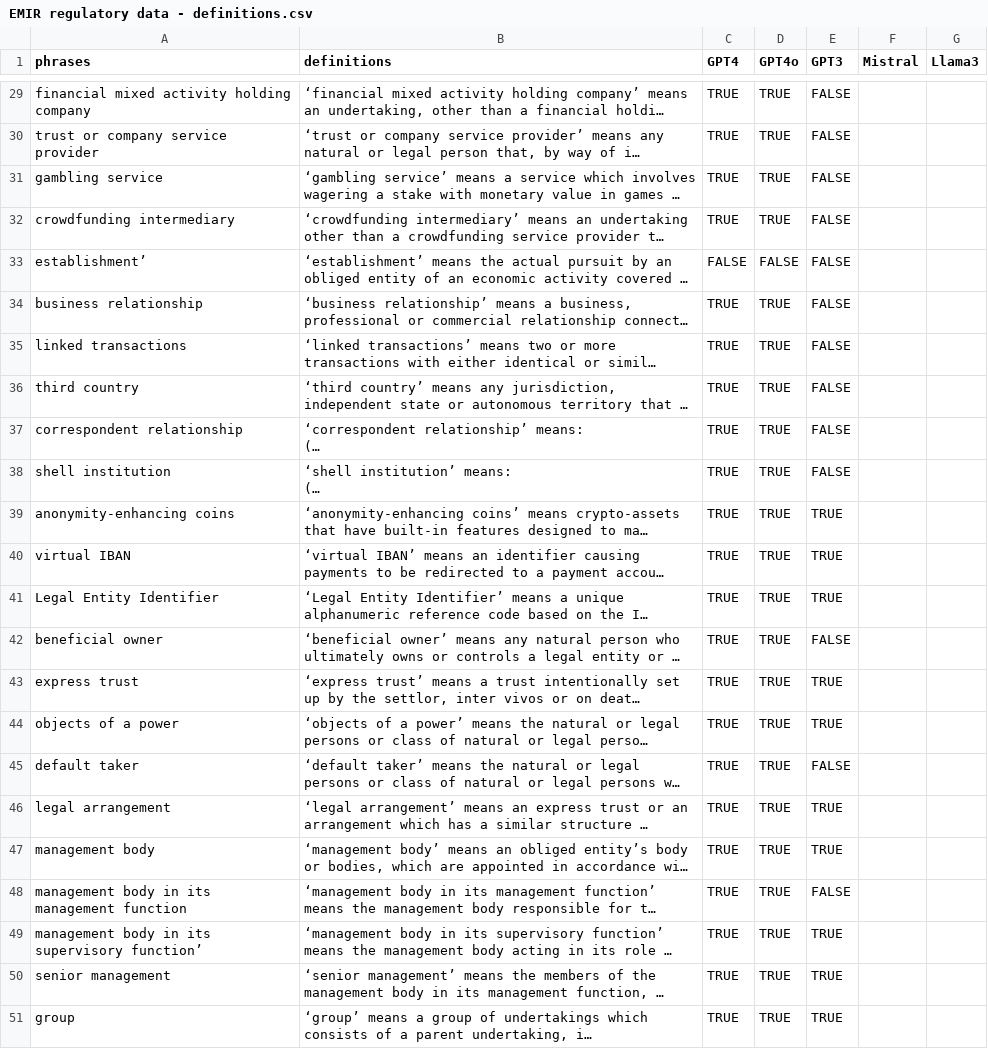
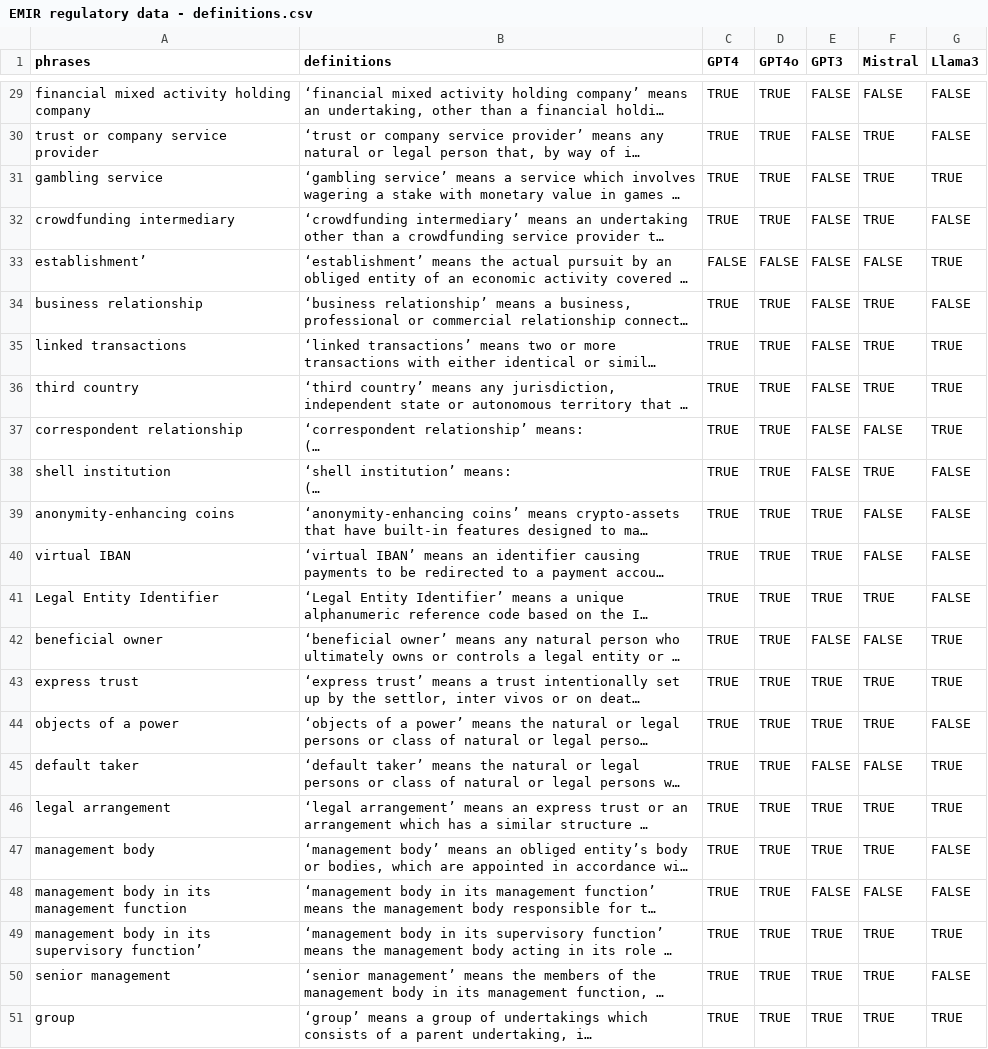
Before and after one commit to finos-labs/emir-specific-rag, a CSV file: benchmarking/EMIR regulatory data - definitions.csv, drawn as a sheet; only a part is shown, gaps mark what is left out; long unchanged cells end in …; the diff covers the shown part only; the diff names each change by its address in the sheet, - before the commit and + after, or states it on an @@ line.

Commit message:
Add files via upload
Update of the definitions benchmarking with Mistral and Llama3 testing

```diff
--- a/benchmarking/EMIR regulatory data - definitions.csv
+++ b/benchmarking/EMIR regulatory data - definitions.csv
-F29 (Mistral): (empty)
+F29 (Mistral): FALSE
-G29:G30 (Llama3): (empty)
+G29:G30 (Llama3): FALSE
-F30:F32 (Mistral): (empty)
+F30:F32 (Mistral): TRUE
-G31 (Llama3): (empty)
+G31 (Llama3): TRUE
-G32 (Llama3): (empty)
+G32 (Llama3): FALSE
-F33 (Mistral): (empty)
+F33 (Mistral): FALSE
-G33 (Llama3): (empty)
+G33 (Llama3): TRUE
-F34:F36 (Mistral): (empty)
+F34:F36 (Mistral): TRUE
-G34 (Llama3): (empty)
+G34 (Llama3): FALSE
-G35:G37 (Llama3): (empty)
+G35:G37 (Llama3): TRUE
-F37 (Mistral): (empty)
+F37 (Mistral): FALSE
-F38 (Mistral): (empty)
+F38 (Mistral): TRUE
-G38:G41 (Llama3): (empty)
+G38:G41 (Llama3): FALSE
-F39:F40 (Mistral): (empty)
+F39:F40 (Mistral): FALSE
-F41 (Mistral): (empty)
+F41 (Mistral): TRUE
-F42 (Mistral): (empty)
+F42 (Mistral): FALSE
-G42:G43 (Llama3): (empty)
+G42:G43 (Llama3): TRUE
-F43:F44 (Mistral): (empty)
+F43:F44 (Mistral): TRUE
-G44 (Llama3): (empty)
+G44 (Llama3): FALSE
-F45 (Mistral): (empty)
+F45 (Mistral): FALSE
-G45:G46 (Llama3): (empty)
+G45:G46 (Llama3): TRUE
-F46:F47 (Mistral): (empty)
+F46:F47 (Mistral): TRUE
-G47:G48 (Llama3): (empty)
+G47:G48 (Llama3): FALSE
-F48 (Mistral): (empty)
+F48 (Mistral): FALSE
-F49:F51 (Mistral): (empty)
+F49:F51 (Mistral): TRUE
-G49 (Llama3): (empty)
+G49 (Llama3): TRUE
-G50 (Llama3): (empty)
+G50 (Llama3): FALSE
-G51 (Llama3): (empty)
+G51 (Llama3): TRUE
```
Also changed, not shown: 54 edited cells elsewhere in this file.
